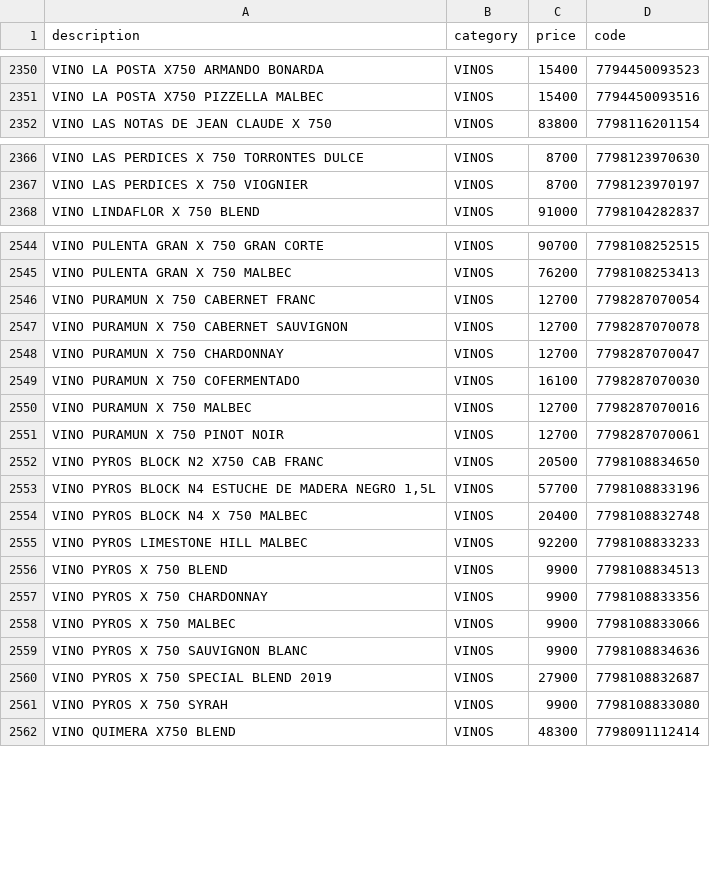
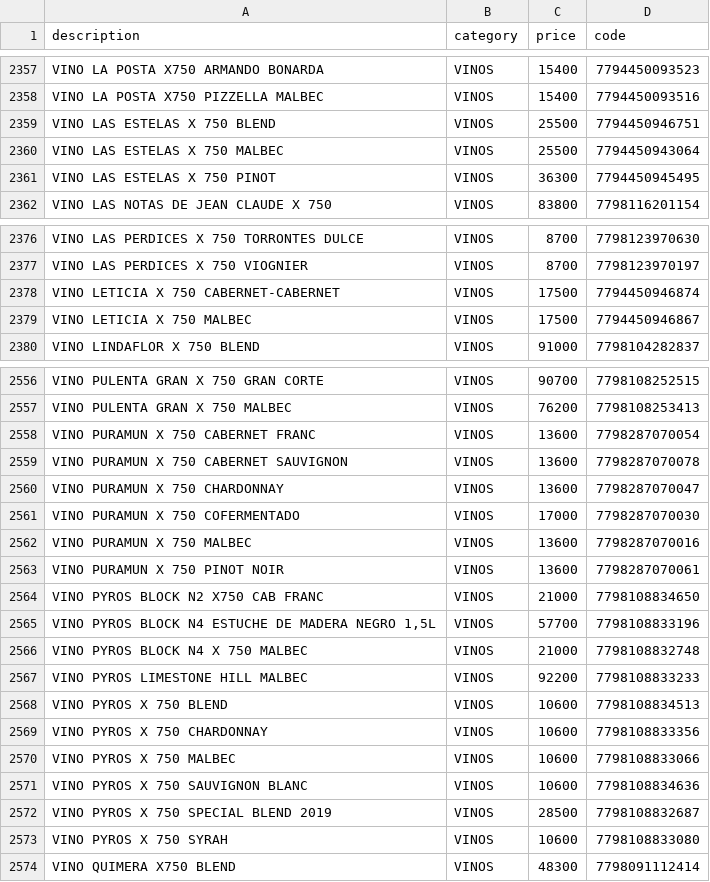
Before and after one commit to Daniel-Leguizamon/lista-precios-montes, a CSV file: lista_precios.csv, drawn as a sheet; only a part is shown, gaps mark what is left out; the diff covers the shown part only.

```diff
--- a/lista_precios.csv
+++ b/lista_precios.csv
@@ -2351,2 +2358,5 @@ VINO LA POSTA X750 ARMANDO BONARDA;VINOS;15400;7794450093523
 VINO LA POSTA X750 PIZZELLA MALBEC;VINOS;15400;7794450093516
+VINO LAS ESTELAS X 750 BLEND;VINOS;25500;7794450946751
+VINO LAS ESTELAS X 750 MALBEC;VINOS;25500;7794450943064
+VINO LAS ESTELAS X 750 PINOT;VINOS;36300;7794450945495
 VINO LAS NOTAS DE JEAN CLAUDE X 750;VINOS;83800;7798116201154
@@ -2367,2 +2377,4 @@ VINO LAS PERDICES X 750 TORRONTES DULCE;VINOS;8700;7798123970630
 VINO LAS PERDICES X 750 VIOGNIER;VINOS;8700;7798123970197
+VINO LETICIA X 750 CABERNET-CABERNET;VINOS;17500;7794450946874
+VINO LETICIA X 750 MALBEC;VINOS;17500;7794450946867
 VINO LINDAFLOR X 750 BLEND;VINOS;91000;7798104282837
@@ -2545,18 +2557,18 @@ VINO PULENTA GRAN X 750 GRAN CORTE;VINOS;90700;7798108252515
 VINO PULENTA GRAN X 750 MALBEC;VINOS;76200;7798108253413
-VINO PURAMUN X 750 CABERNET FRANC;VINOS;12700;7798287070054
-VINO PURAMUN X 750 CABERNET SAUVIGNON;VINOS;12700;7798287070078
-VINO PURAMUN X 750 CHARDONNAY;VINOS;12700;7798287070047
-VINO PURAMUN X 750 COFERMENTADO;VINOS;16100;7798287070030
-VINO PURAMUN X 750 MALBEC;VINOS;12700;7798287070016
-VINO PURAMUN X 750 PINOT NOIR;VINOS;12700;7798287070061
-VINO PYROS BLOCK N2 X750 CAB FRANC;VINOS;20500;7798108834650
+VINO PURAMUN X 750 CABERNET FRANC;VINOS;13600;7798287070054
+VINO PURAMUN X 750 CABERNET SAUVIGNON;VINOS;13600;7798287070078
+VINO PURAMUN X 750 CHARDONNAY;VINOS;13600;7798287070047
+VINO PURAMUN X 750 COFERMENTADO;VINOS;17000;7798287070030
+VINO PURAMUN X 750 MALBEC;VINOS;13600;7798287070016
+VINO PURAMUN X 750 PINOT NOIR;VINOS;13600;7798287070061
+VINO PYROS BLOCK N2 X750 CAB FRANC;VINOS;21000;7798108834650
 VINO PYROS BLOCK N4 ESTUCHE DE MADERA NEGRO 1,5L;VINOS;57700;7798108833196
-VINO PYROS BLOCK N4 X 750 MALBEC;VINOS;20400;7798108832748
+VINO PYROS BLOCK N4 X 750 MALBEC;VINOS;21000;7798108832748
 VINO PYROS LIMESTONE HILL MALBEC;VINOS;92200;7798108833233
-VINO PYROS X 750 BLEND;VINOS;9900;7798108834513
-VINO PYROS X 750 CHARDONNAY;VINOS;9900;7798108833356
-VINO PYROS X 750 MALBEC;VINOS;9900;7798108833066
-VINO PYROS X 750 SAUVIGNON BLANC;VINOS;9900;7798108834636
-VINO PYROS X 750 SPECIAL BLEND 2019;VINOS;27900;7798108832687
-VINO PYROS X 750 SYRAH;VINOS;9900;7798108833080
+VINO PYROS X 750 BLEND;VINOS;10600;7798108834513
+VINO PYROS X 750 CHARDONNAY;VINOS;10600;7798108833356
+VINO PYROS X 750 MALBEC;VINOS;10600;7798108833066
+VINO PYROS X 750 SAUVIGNON BLANC;VINOS;10600;7798108834636
+VINO PYROS X 750 SPECIAL BLEND 2019;VINOS;28500;7798108832687
+VINO PYROS X 750 SYRAH;VINOS;10600;7798108833080
 VINO QUIMERA X750 BLEND;VINOS;48300;7798091112414
```
Also changed, not shown: 8 added rows, 1 removed row and 97 edited cells elsewhere in this file.
